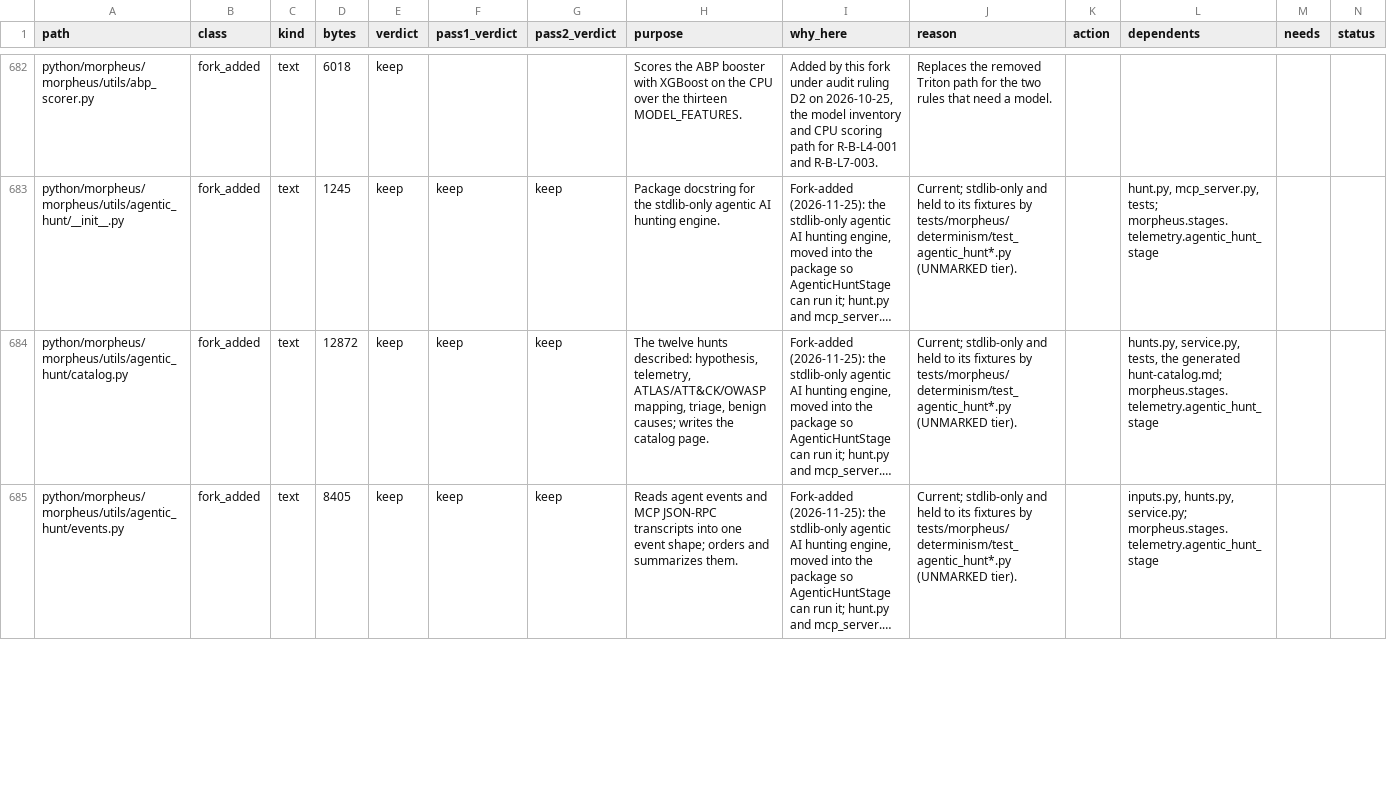
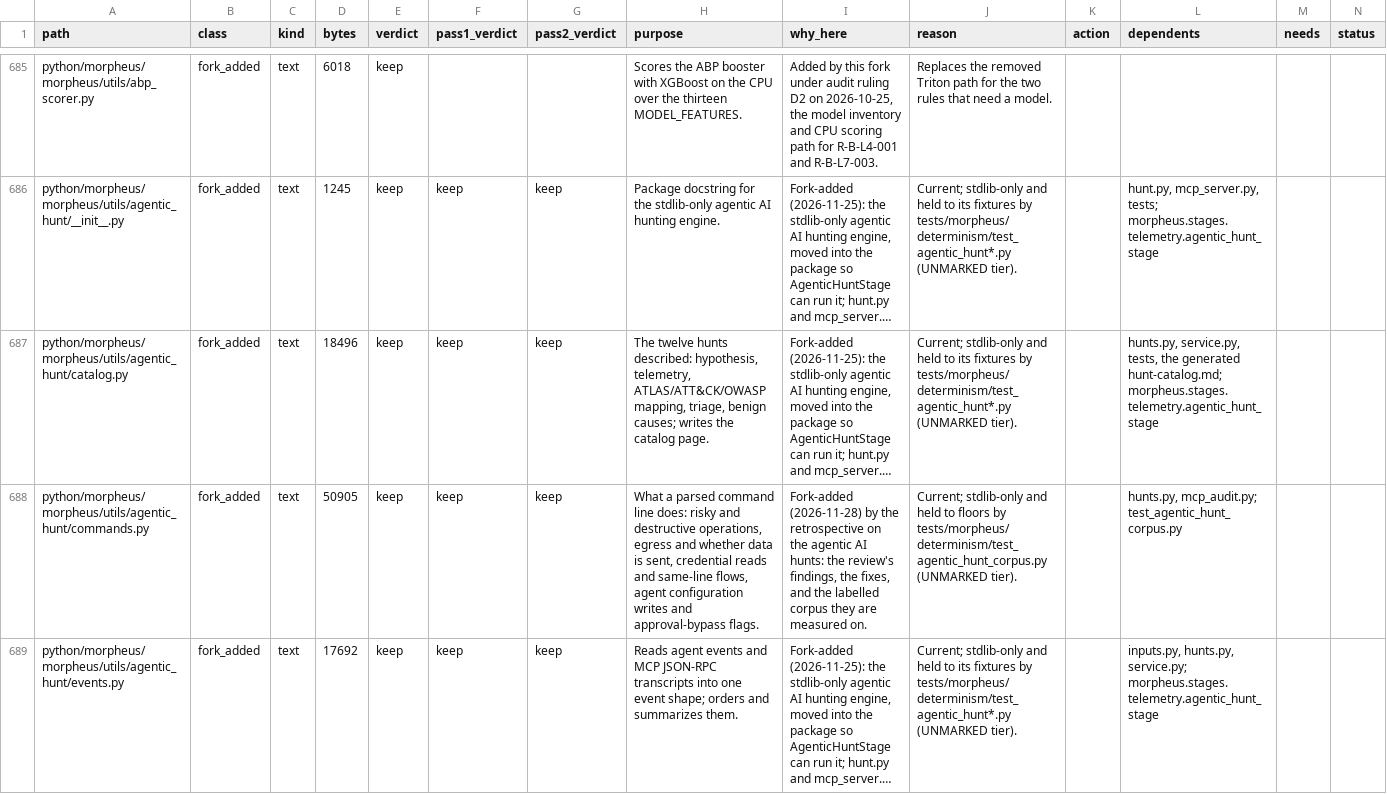
Before and after one commit to kj299/Morpheus, a CSV file: ci/artifacts/repository_audit_manifest.csv, drawn as a sheet; only a part is shown, gaps mark what is left out; long unchanged cells end in …; addresses are those after the commit; the diff covers the shown part only; the diff names each change by its address in the sheet, - before the commit and + after, or states it on an @@ line.

```diff
--- a/ci/artifacts/repository_audit_manifest.csv
+++ b/ci/artifacts/repository_audit_manifest.csv
-D687 (bytes): 12872
+D687 (bytes): 18496
+row 688: python/morpheus/morpheus/utils/agentic_hunt/commands.py | fork_added | text | 50905 | keep | keep | keep | What a parsed command line does: risky and destructive operations, egress and whether data is sent, credential reads and same-line flows, agent configuration writes and approval-bypass flags. | Fork-added (2026-11-28) by the retrospective on the agentic AI hunts: the review's findings, the fixes, and the labelled corpus they are measured on. | Current; stdlib-only and held to floors by tests/morpheus/determinism/test_agentic_hunt_corpus.py (UNMARKED tier). |  | hunts.py, mcp_audit.py; test_agentic_hunt_corpus.py
-D689 (bytes): 8405
+D689 (bytes): 17692
```
Also changed, not shown: 5 added rows and 20 edited cells elsewhere in this file, 28 other files.
